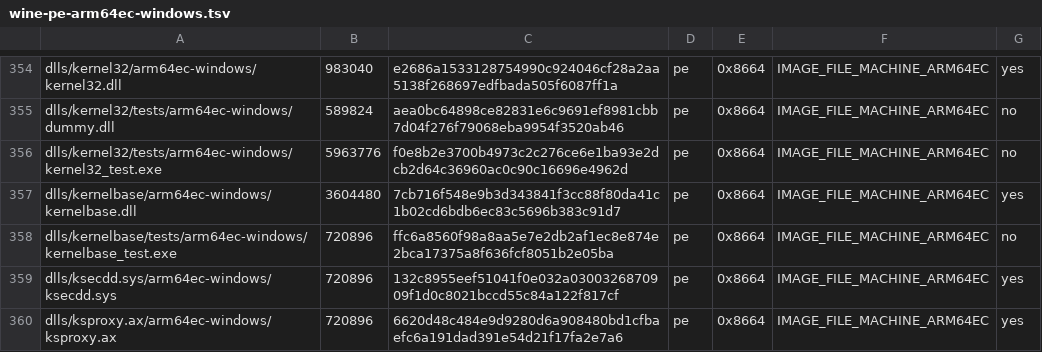
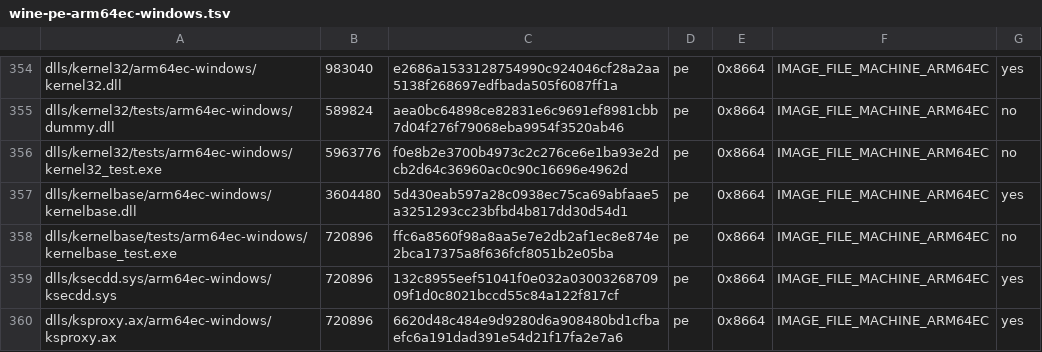
Before and after one commit to ShaoYuYo/playport, a TSV file: build/generated/wine-pe-arm64ec-windows.tsv, drawn as a sheet; only a part is shown, gaps mark what is left out.

```diff
--- a/build/generated/wine-pe-arm64ec-windows.tsv
+++ b/build/generated/wine-pe-arm64ec-windows.tsv
@@ -356,3 +356,3 @@ dlls/kernel32/tests/arm64ec-windows/dummy.dll	589824	aea0bc64898ce82831e6c9691ef
 dlls/kernel32/tests/arm64ec-windows/kernel32_test.exe	5963776	f0e8b2e3700b4973c2c276ce6e1ba93e2dcb2d64c36960ac0c90c16696e4962d	pe	0x8664	IMAGE_FILE_MACHINE_ARM64EC	no
-dlls/kernelbase/arm64ec-windows/kernelbase.dll	3604480	7cb716f548e9b3d343841f3cc88f80da41c1b02cd6bdb6ec83c5696b383c91d7	pe	0x8664	IMAGE_FILE_MACHINE_ARM64EC	yes
+dlls/kernelbase/arm64ec-windows/kernelbase.dll	3604480	5d430eab597a28c0938ec75ca69abfaae5a3251293cc23bfbd4b817dd30d54d1	pe	0x8664	IMAGE_FILE_MACHINE_ARM64EC	yes
 dlls/kernelbase/tests/arm64ec-windows/kernelbase_test.exe	720896	ffc6a8560f98a8aa5e7e2db2af1ec8e874e2bca17375a8f636fcf8051b2e05ba	pe	0x8664	IMAGE_FILE_MACHINE_ARM64EC	no
```
Also changed, not shown: app/artifacts.tsv, build/generated/wine-pe-aarch64-windows.tsv, 11 other files.
